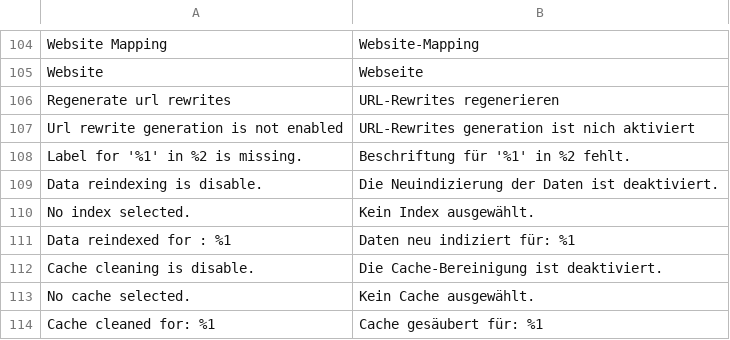
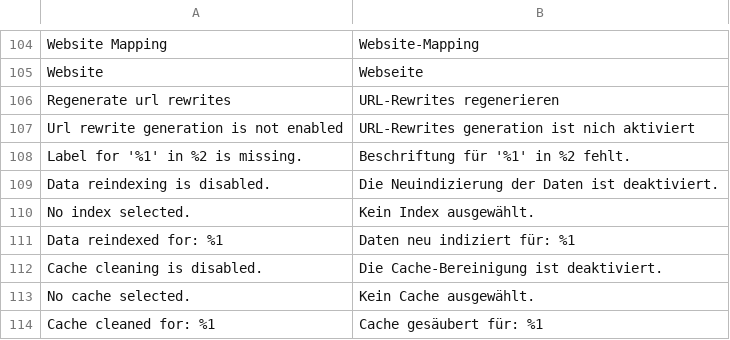
Before and after one commit to nbrabant/PIMGento-2-API, a CSV file: i18n/de_DE.csv, drawn as a sheet; only a part is shown, gaps mark what is left out; the diff names each change by its address in the sheet, - before the commit and + after, or states it on an @@ line.

```diff
--- a/i18n/de_DE.csv
+++ b/i18n/de_DE.csv
-A109: Data reindexing is disable.
+A109: Data reindexing is disabled.
-A111: Data reindexed for : %1
+A111: Data reindexed for: %1
-A112: Cache cleaning is disable.
+A112: Cache cleaning is disabled.
```
Also changed, not shown: i18n/en_US.csv, i18n/fr_FR.csv, 9 other files.
